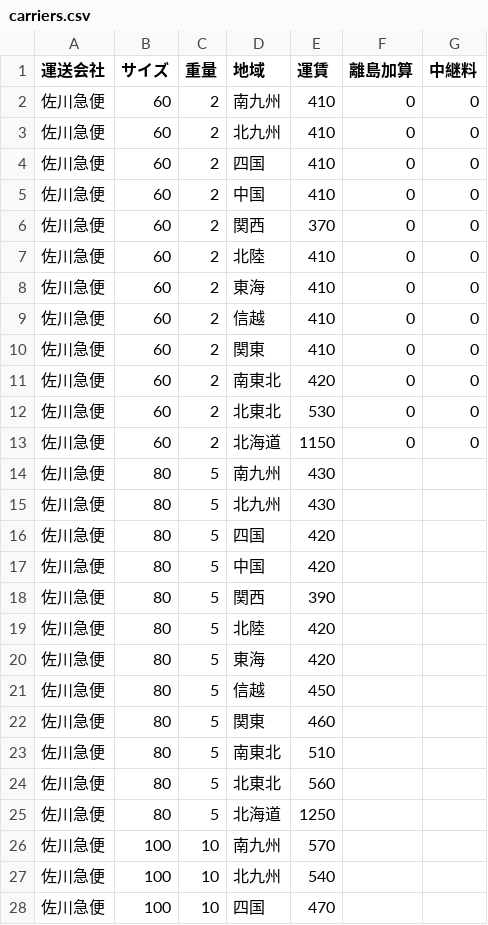
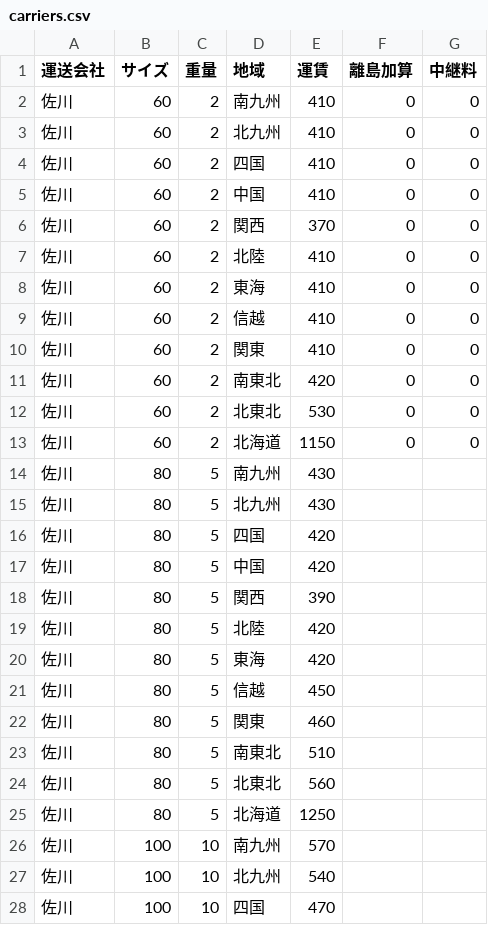
Before and after one commit to kenjitsumuraya-gif/freight-app, a CSV file: public/carriers.csv, drawn as a sheet; only a part is shown; the diff covers the shown part only.

Commit message:
Add files via upload

```diff
--- a/public/carriers.csv
+++ b/public/carriers.csv
@@ -1,28 +1,28 @@
 運送会社,サイズ,重量,地域,運賃,離島加算,中継料
-佐川急便,60,2,南九州,410,0,0
-佐川急便,60,2,北九州,410,0,0
-佐川急便,60,2,四国,410,0,0
-佐川急便,60,2,中国,410,0,0
-佐川急便,60,2,関西,370,0,0
-佐川急便,60,2,北陸,410,0,0
-佐川急便,60,2,東海,410,0,0
-佐川急便,60,2,信越,410,0,0
-佐川急便,60,2,関東,410,0,0
-佐川急便,60,2,南東北,420,0,0
-佐川急便,60,2,北東北,530,0,0
-佐川急便,60,2,北海道,1150,0,0
-佐川急便,80,5,南九州,430,,
-佐川急便,80,5,北九州,430,,
-佐川急便,80,5,四国,420,,
-佐川急便,80,5,中国,420,,
-佐川急便,80,5,関西,390,,
-佐川急便,80,5,北陸,420,,
-佐川急便,80,5,東海,420,,
-佐川急便,80,5,信越,450,,
-佐川急便,80,5,関東,460,,
-佐川急便,80,5,南東北,510,,
-佐川急便,80,5,北東北,560,,
-佐川急便,80,5,北海道,1250,,
-佐川急便,100,10,南九州,570,,
-佐川急便,100,10,北九州,540,,
-佐川急便,100,10,四国,470,,
+佐川,60,2,南九州,410,0,0
+佐川,60,2,北九州,410,0,0
+佐川,60,2,四国,410,0,0
+佐川,60,2,中国,410,0,0
+佐川,60,2,関西,370,0,0
+佐川,60,2,北陸,410,0,0
+佐川,60,2,東海,410,0,0
+佐川,60,2,信越,410,0,0
+佐川,60,2,関東,410,0,0
+佐川,60,2,南東北,420,0,0
+佐川,60,2,北東北,530,0,0
+佐川,60,2,北海道,1150,0,0
+佐川,80,5,南九州,430,,
+佐川,80,5,北九州,430,,
+佐川,80,5,四国,420,,
+佐川,80,5,中国,420,,
+佐川,80,5,関西,390,,
+佐川,80,5,北陸,420,,
+佐川,80,5,東海,420,,
+佐川,80,5,信越,450,,
+佐川,80,5,関東,460,,
+佐川,80,5,南東北,510,,
+佐川,80,5,北東北,560,,
+佐川,80,5,北海道,1250,,
+佐川,100,10,南九州,570,,
+佐川,100,10,北九州,540,,
+佐川,100,10,四国,470,,
```
Also changed, not shown: 105 edited cells elsewhere in this file.
